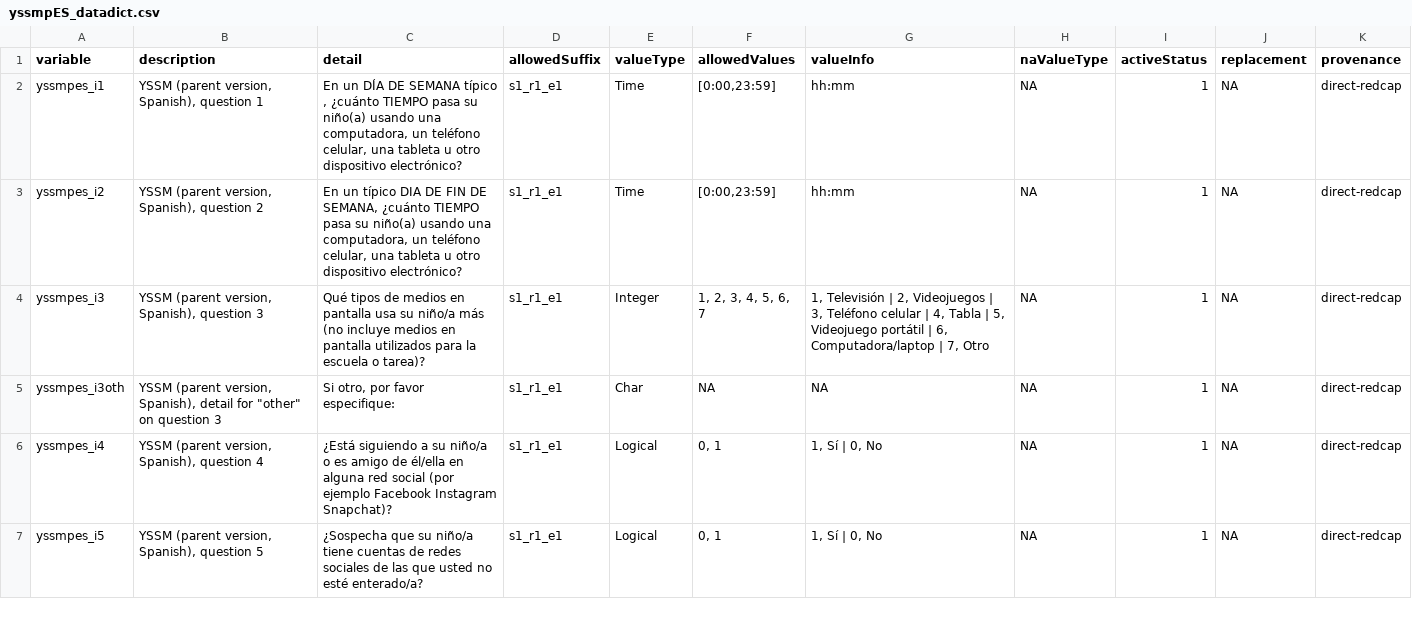
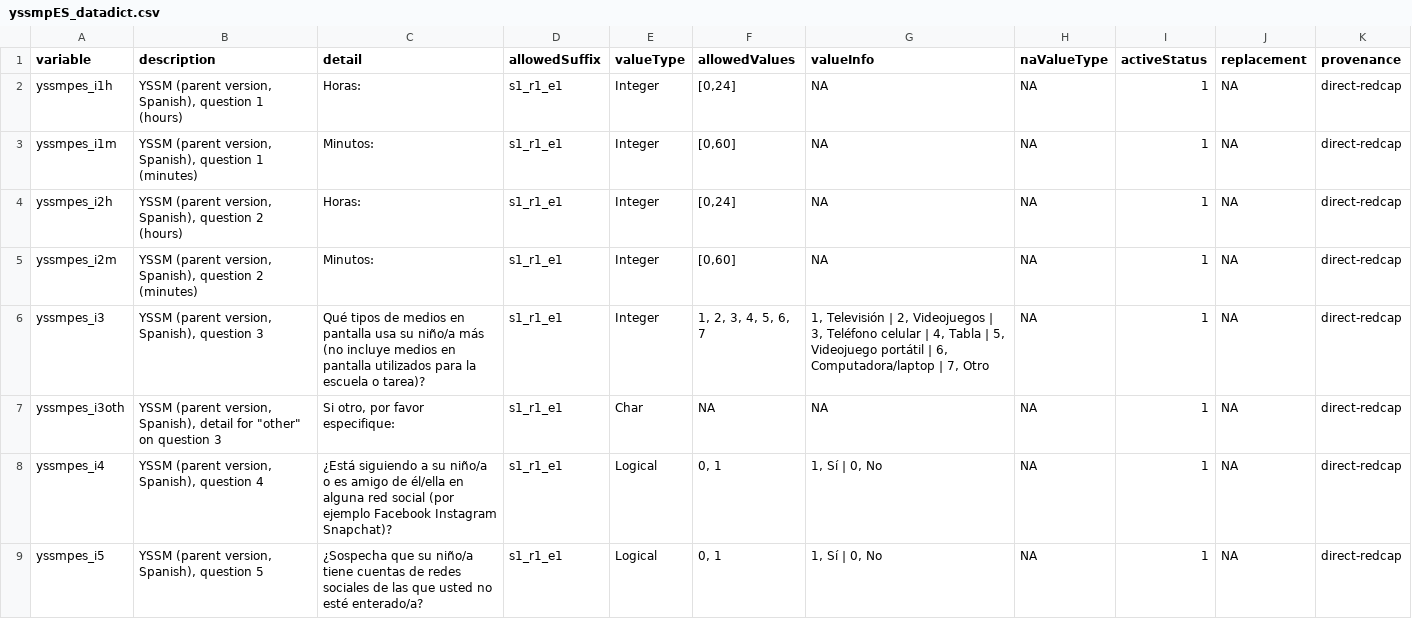
Before and after one commit to davhunt/instruments, a CSV file: yssm/spanish_latAm/parent/yssmpES_datadict.csv, drawn as a sheet; only a part is shown.

```diff
--- a/yssm/spanish_latAm/parent/yssmpES_datadict.csv
+++ b/yssm/spanish_latAm/parent/yssmpES_datadict.csv
@@ -1,4 +1,6 @@
 variable,description,detail,allowedSuffix,valueType,allowedValues,valueInfo,naValueType,activeStatus,replacement,provenance
-yssmpes_i1,"YSSM (parent version, Spanish), question 1","En un DÍA DE SEMANA típico , ¿cuánto TIEMPO pasa su niño(a) usando una computadora, un teléfono celular, una tableta u otro dispositivo electrónico?",s1_r1_e1,Time,"[0:00,23:59]",hh:mm,NA,1,NA,direct-redcap
-yssmpes_i2,"YSSM (parent version, Spanish), question 2","En un típico DIA DE FIN DE SEMANA, ¿cuánto TIEMPO pasa su niño(a) usando una computadora, un teléfono celular, una tableta u otro dispositivo electrónico?",s1_r1_e1,Time,"[0:00,23:59]",hh:mm,NA,1,NA,direct-redcap
+yssmpes_i1h,"YSSM (parent version, Spanish), question 1 (hours)",Horas:,s1_r1_e1,Integer,"[0,24]",NA,NA,1,NA,direct-redcap
+yssmpes_i1m,"YSSM (parent version, Spanish), question 1 (minutes)",Minutos:,s1_r1_e1,Integer,"[0,60]",NA,NA,1,NA,direct-redcap
+yssmpes_i2h,"YSSM (parent version, Spanish), question 2 (hours)",Horas:,s1_r1_e1,Integer,"[0,24]",NA,NA,1,NA,direct-redcap
+yssmpes_i2m,"YSSM (parent version, Spanish), question 2 (minutes)",Minutos:,s1_r1_e1,Integer,"[0,60]",NA,NA,1,NA,direct-redcap
 yssmpes_i3,"YSSM (parent version, Spanish), question 3",Qué tipos de medios en pantalla usa su niño/a más (no incluye medios en pantalla utilizados para la escuela o tarea)?,s1_r1_e1,Integer,"1, 2, 3, 4, 5, 6, 7","1, Televisión | 2, Videojuegos | 3, Teléfono celular | 4, Tabla | 5, Videojuego portátil | 6, Computadora/laptop | 7, Otro",NA,1,NA,direct-redcap
```
Also changed, not shown: yssm/english/child-self/yssm_datadict.csv, yssm/english/parent/yssmp_datadict.csv.
